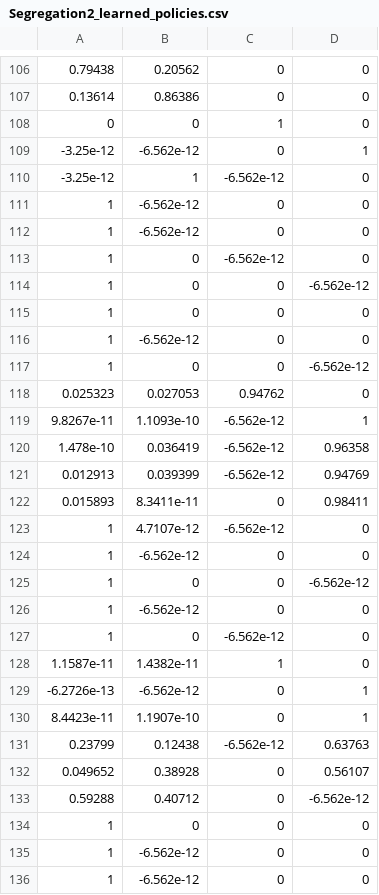
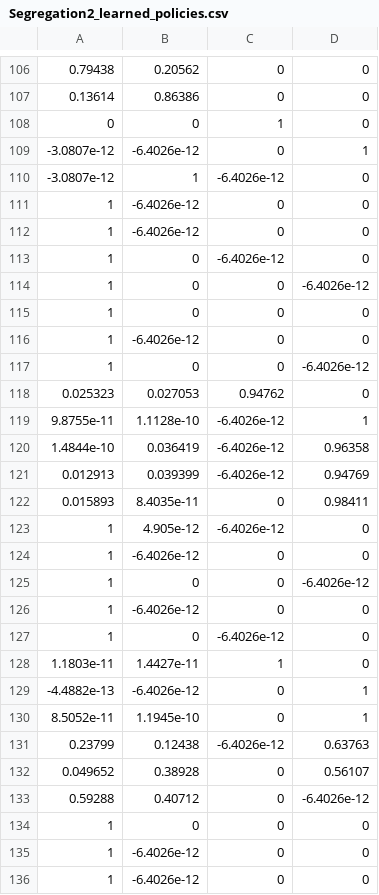
Before and after one commit to mrucker/abm-via-irl, a CSV file: Matlab/Segregation2_5/Segregation2_learned_policies.csv, drawn as a sheet; only a part is shown, gaps mark what is left out; removed rows and columns are numbered as before the commit, all else as after; the diff covers the shown part only; the diff names each change by its address in the sheet, - before the commit and + after, or states it on an @@ line.

```diff
--- a/Matlab/Segregation2_5/Segregation2_learned_policies.csv
+++ b/Matlab/Segregation2_5/Segregation2_learned_policies.csv
-A109:A110: -3.25e-12
+A109:A110: -3.0807e-12
-B109: -6.562e-12
+B109: -6.4026e-12
-C110: -6.562e-12
+C110: -6.4026e-12
-B111:B112: -6.562e-12
+B111:B112: -6.4026e-12
-C113: -6.562e-12
+C113: -6.4026e-12
-D114: -6.562e-12
+D114: -6.4026e-12
-B116: -6.562e-12
+B116: -6.4026e-12
-D117: -6.562e-12
+D117: -6.4026e-12
-row 119: 9.8267e-11 | 1.1093e-10 | -6.562e-12 | 1
-row 120: 1.478e-10 | 0.036419 | -6.562e-12 | 0.96358
+row 119: 9.8755e-11 | 1.1128e-10 | -6.4026e-12 | 1
+row 120: 1.4844e-10 | 0.036419 | -6.4026e-12 | 0.96358
-C121: -6.562e-12
+C121: -6.4026e-12
-B122: 8.3411e-11
+B122: 8.4035e-11
-B123: 4.7107e-12
+B123: 4.905e-12
-C123: -6.562e-12
+C123: -6.4026e-12
-B124: -6.562e-12
+B124: -6.4026e-12
-D125: -6.562e-12
+D125: -6.4026e-12
-B126: -6.562e-12
+B126: -6.4026e-12
-C127: -6.562e-12
+C127: -6.4026e-12
-A128: 1.1587e-11
+A128: 1.1803e-11
-B128: 1.4382e-11
+B128: 1.4427e-11
-A129: -6.2726e-13
+A129: -4.4882e-13
-B129: -6.562e-12
+B129: -6.4026e-12
-A130: 8.4423e-11
+A130: 8.5052e-11
-B130: 1.1907e-10
+B130: 1.1945e-10
-C131: -6.562e-12
+C131: -6.4026e-12
-D133: -6.562e-12
+D133: -6.4026e-12
-B135:B136: -6.562e-12
+B135:B136: -6.4026e-12
```
Also changed, not shown: 3 added rows, 3 removed rows and 80 edited cells elsewhere in this file, 1 other file.
